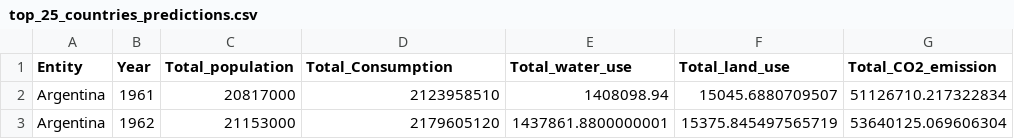
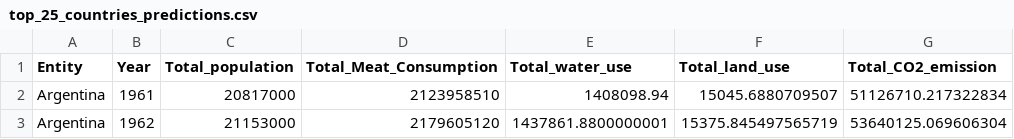
Before and after one commit to saraswathykrk/meat_data, a CSV file: csv_files/top_25_countries_predictions.csv, drawn as a sheet; only a part is shown.

```diff
--- a/csv_files/top_25_countries_predictions.csv
+++ b/csv_files/top_25_countries_predictions.csv
@@ -1,2 +1,2 @@
-Entity,Year,Total_population,Total_Consumption,Total_water_use,Total_land_use,Total_CO2_emission
+Entity,Year,Total_population,Total_Meat_Consumption,Total_water_use,Total_land_use,Total_CO2_emission
 Argentina,1961,20817000,2123958510,1408098.94,15045.6880709507,51126710.217322834
```
Also changed, not shown: 1 other file.
